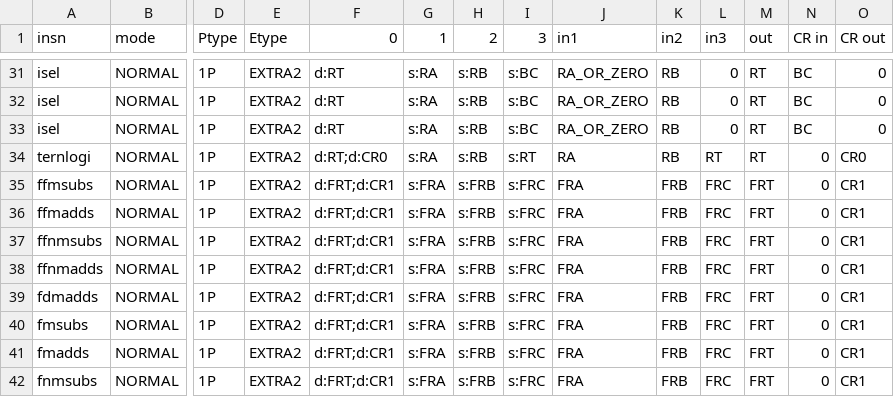
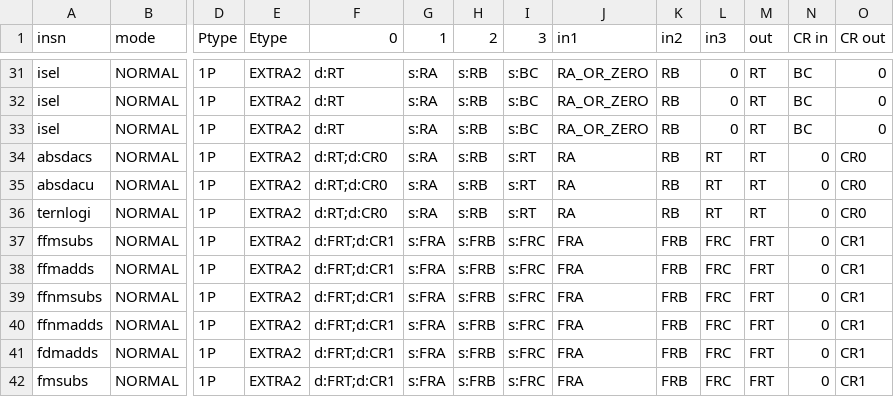
Before and after one commit to Libre-SOC-mirrors/openpower-isa, a CSV file: openpower/isatables/RM-1P-3S1D.csv, drawn as a sheet; only a part is shown, gaps mark what is left out; the shorter side is filled out with more unchanged rows; rows hold the shown columns only; the diff names each change by its address in the sheet, - before the commit and + after, or states it on an @@ line.

```diff
--- a/openpower/isatables/RM-1P-3S1D.csv
+++ b/openpower/isatables/RM-1P-3S1D.csv
+row 34: absdacs | NORMAL | 1P | EXTRA2 | d:RT;d:CR0 | s:RA | s:RB | s:RT | RA | RB | RT | RT | 0 | CR0
+row 35: absdacu | NORMAL | 1P | EXTRA2 | d:RT;d:CR0 | s:RA | s:RB | s:RT | RA | RB | RT | RT | 0 | CR0
```
Also changed, not shown: openpower/isatables/RM-1P-2S1D.csv.
